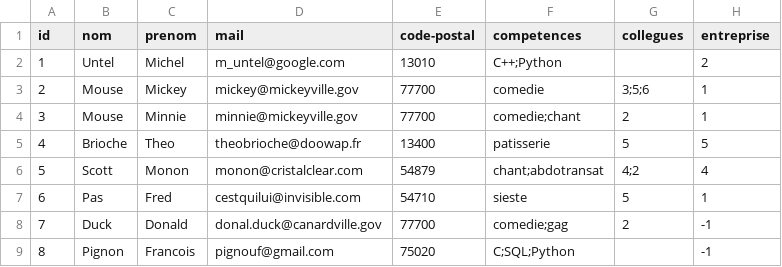
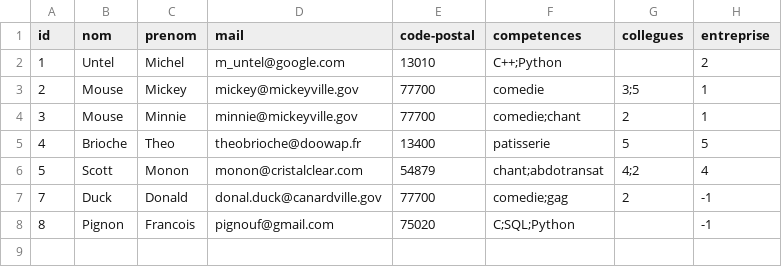
Before and after one commit to Mathieu-Dubois/Projet-LuminIn, a CSV file: employes.csv, drawn as a sheet.

Commit message:
Resolution bug supprimer employe

```diff
--- a/employes.csv
+++ b/employes.csv
@@ -2,3 +2,3 @@ id,nom,prenom,mail,code-postal,competences,collegues,entreprise
 1,Untel,Michel,m_untel@google.com,13010,C++;Python,,2
-2,Mouse,Mickey,mickey@mickeyville.gov,77700,comedie,3;5;6,1
+2,Mouse,Mickey,mickey@mickeyville.gov,77700,comedie,3;5,1
 3,Mouse,Minnie,minnie@mickeyville.gov,77700,comedie;chant,2,1
@@ -6,3 +6,2 @@ id,nom,prenom,mail,code-postal,competences,collegues,entreprise
 5,Scott,Monon,monon@cristalclear.com,54879,chant;abdotransat,4;2,4
-6,Pas,Fred,cestquilui@invisible.com,54710,sieste,5,1
 7,Duck,Donald,donal.duck@canardville.gov,77700,comedie;gag,2,-1
```
Also changed, not shown: 15 other files.
